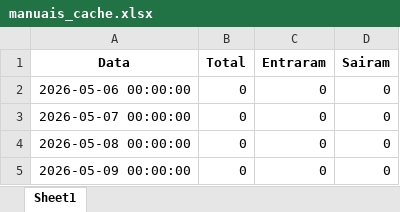
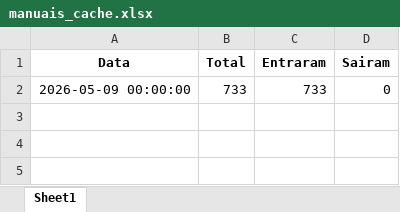
Before and after one commit to Renato-Donadel/monitor-pedidos, an Excel workbook: data/mensal_status/manuais_cache.xlsx, sheet Sheet1, drawn as a sheet; values as stored, in another font and other column widths than the file's, no borders; removed rows and columns are numbered as before the commit, all else as after; the diff names each change by its address in the sheet, - before the commit and + after, or states it on an @@ line.

```diff
--- a/data/mensal_status/manuais_cache.xlsx (sheet Sheet1)
+++ b/data/mensal_status/manuais_cache.xlsx (sheet Sheet1)
-row 2: 2026-05-06 00:00:00 | 0 | 0 | 0
-row 3: 2026-05-07 00:00:00 | 0 | 0 | 0
-row 4: 2026-05-08 00:00:00 | 0 | 0 | 0
-B2 (Total): 0
+B2 (Total): 733
-C2 (Entraram): 0
+C2 (Entraram): 733
```
Also changed, not shown: 4 other files.
